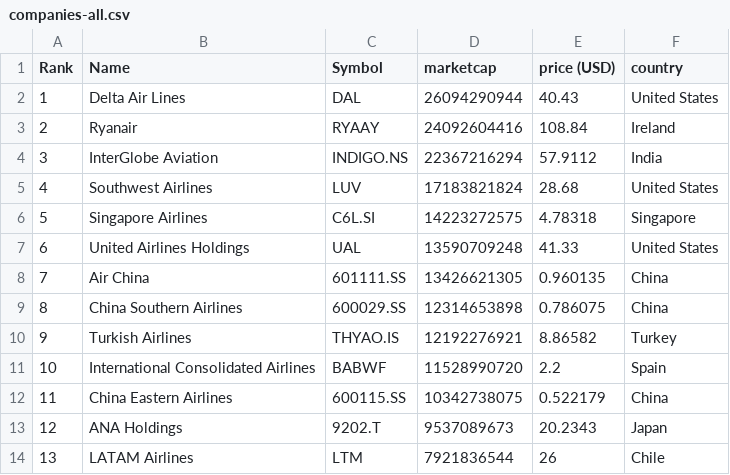
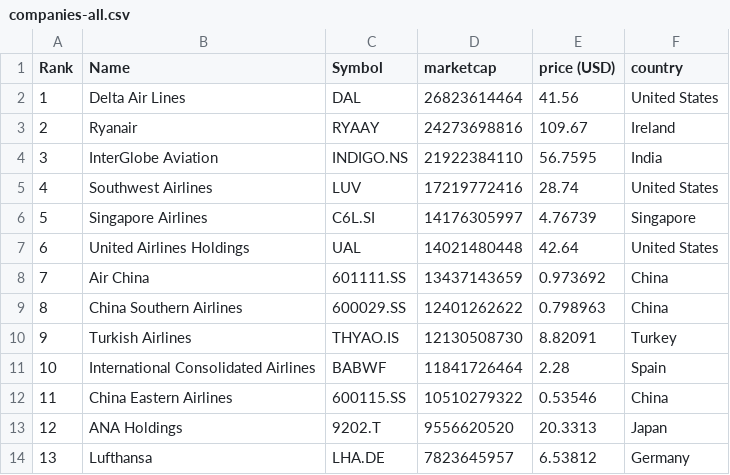
Before and after one commit to keops2004/merida-june-6-2024, a CSV file: companies-all.csv, drawn as a sheet; only a part is shown; the diff covers the shown part only.

```diff
--- a/companies-all.csv
+++ b/companies-all.csv
@@ -1,14 +1,14 @@
 "Rank","Name","Symbol","marketcap","price (USD)","country"
-"1","Delta Air Lines","DAL","26094290944","40.43","United States"
-"2","Ryanair","RYAAY","24092604416","108.84","Ireland"
-"3","InterGlobe Aviation","INDIGO.NS","22367216294","57.9112","India"
-"4","Southwest Airlines","LUV","17183821824","28.68","United States"
-"5","Singapore Airlines","C6L.SI","14223272575","4.78318","Singapore"
-"6","United Airlines Holdings","UAL","13590709248","41.33","United States"
-"7","Air China","601111.SS","13426621305","0.960135","China"
-"8","China Southern Airlines","600029.SS","12314653898","0.786075","China"
-"9","Turkish Airlines","THYAO.IS","12192276921","8.86582","Turkey"
-"10","International Consolidated Airlines","BABWF","11528990720","2.2","Spain"
-"11","China Eastern Airlines","600115.SS","10342738075","0.522179","China"
-"12","ANA Holdings","9202.T","9537089673","20.2343","Japan"
-"13","LATAM Airlines","LTM","7921836544","26","Chile"
+"1","Delta Air Lines","DAL","26823614464","41.56","United States"
+"2","Ryanair","RYAAY","24273698816","109.67","Ireland"
+"3","InterGlobe Aviation","INDIGO.NS","21922384110","56.7595","India"
+"4","Southwest Airlines","LUV","17219772416","28.74","United States"
+"5","Singapore Airlines","C6L.SI","14176305997","4.76739","Singapore"
+"6","United Airlines Holdings","UAL","14021480448","42.64","United States"
+"7","Air China","601111.SS","13437143659","0.973692","China"
+"8","China Southern Airlines","600029.SS","12401262622","0.798963","China"
+"9","Turkish Airlines","THYAO.IS","12130508730","8.82091","Turkey"
+"10","International Consolidated Airlines","BABWF","11841726464","2.28","Spain"
+"11","China Eastern Airlines","600115.SS","10510279322","0.53546","China"
+"12","ANA Holdings","9202.T","9556620520","20.3313","Japan"
+"13","Lufthansa","LHA.DE","7823645957","6.53812","Germany"
```
Also changed, not shown: 141 edited cells elsewhere in this file, 3 other files.
